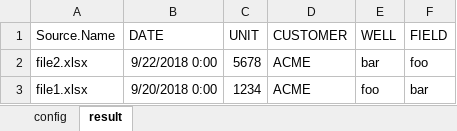
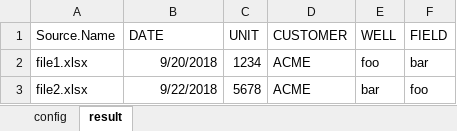
Before and after one commit to tirlibibi17/excel-pq, an Excel workbook: MultiFileConsolidator/MultiFileConsolidator.xlsx, sheet result, drawn as a sheet; values as stored, in another font and other column widths than the file's, no borders; table styles not drawn; removed rows and columns are numbered as before the commit, all else as after; the diff names each change by its address in the sheet, - before the commit and + after, or states it on an @@ line.

Commit message:
Fixed bug where sample file name was explicity referenced in the code

```diff
--- a/MultiFileConsolidator/MultiFileConsolidator.xlsx (sheet result)
+++ b/MultiFileConsolidator/MultiFileConsolidator.xlsx (sheet result)
-row 2: file2.xlsx | 9/22/2018 0:00 | 5678 | ACME | bar | foo
-B2 (DATE): 9/20/2018 0:00
+B2 (DATE): 9/20/2018
+row 3: file2.xlsx | 9/22/2018 | 5678 | ACME | bar | foo
```
Also changed, not shown: sheet config.
